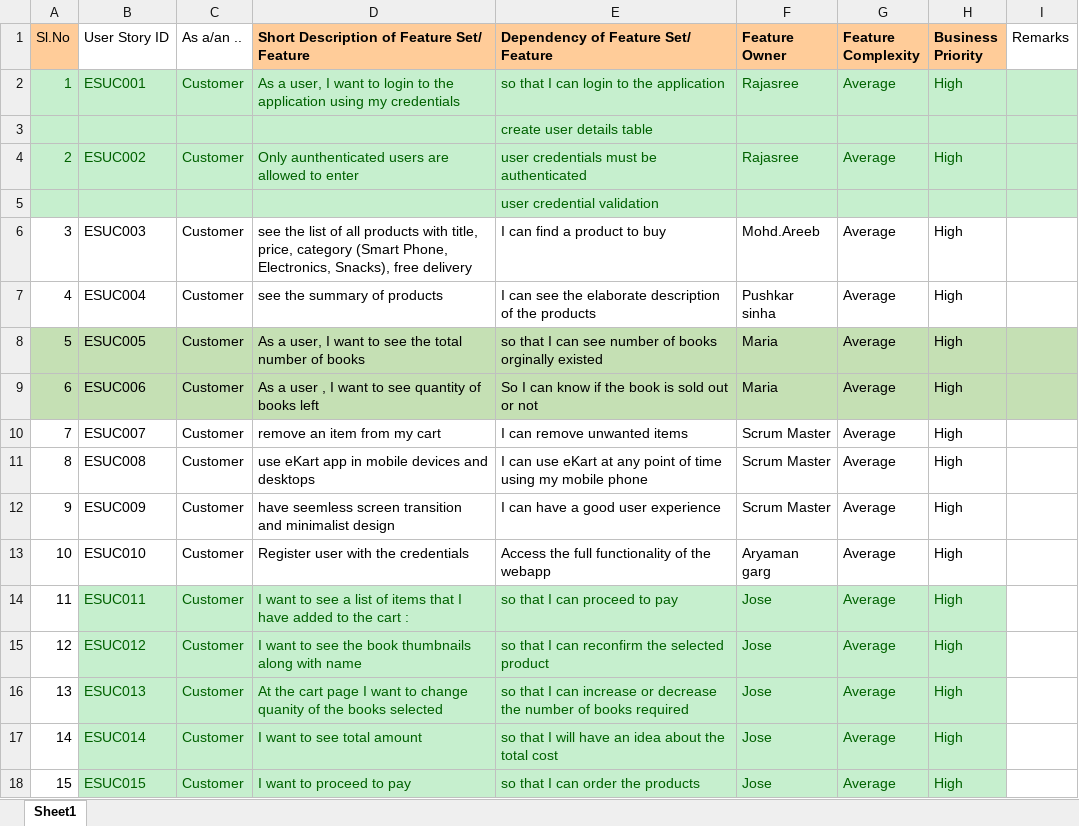
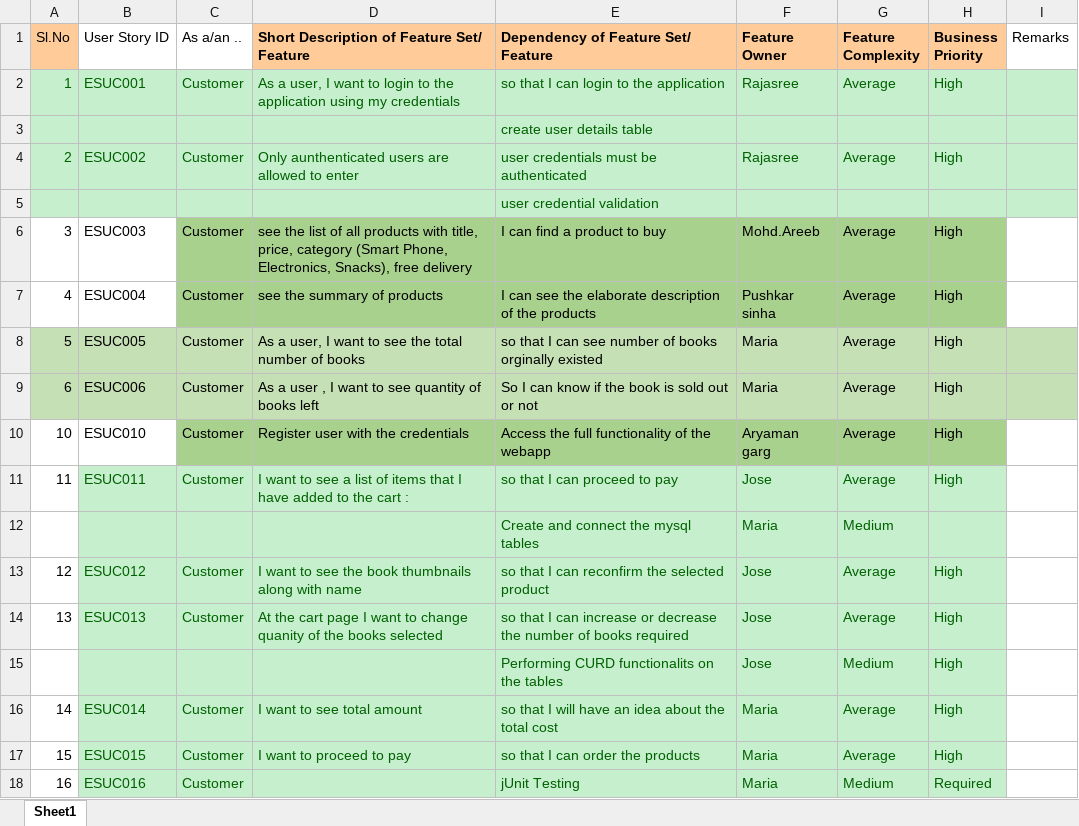
Before and after one commit to joseben/ey-eshopping, an Excel workbook: eShopping-user-stories.xlsx, sheet Sheet1, drawn as a sheet; values as stored, in another font and other column widths than the file's, no borders; table styles not drawn; removed rows and columns are numbered as before the commit, all else as after; the diff names each change by its address in the sheet, - before the commit and + after, or states it on an @@ line.

Commit message:
Add files via upload

```diff
--- a/eShopping-user-stories.xlsx (sheet Sheet1)
+++ b/eShopping-user-stories.xlsx (sheet Sheet1)
-C6:H7 fill: none
+C6:H7 fill: #A9D18E
-row 10: 7 | ESUC007 | Customer | remove an item from my cart | I can remove unwanted items | Scrum Master | Average | High
-row 11: 8 | ESUC008 | Customer | use eKart app in mobile devices and desktops | I can use eKart at any point of time using my mobile phone | Scrum Master | Average | High
-row 12: 9 | ESUC009 | Customer | have seemless screen transition and minimalist design | I can have a good user experience | Scrum Master | Average | High
-C10:H10 fill: none
+C10:H10 fill: #A9D18E
+row 12:  |  |  |  | Create and connect the mysql tables | Maria | Medium
+row 15:  |  |  |  | Performing CURD functionalits on the tables | Jose | Medium | High
-F16:F17 (Feature Owner): Jose
+F16:F17 (Feature Owner): Maria
+row 18: 16 | ESUC016 | Customer |  | jUnit Testing | Maria | Medium | Required
```
